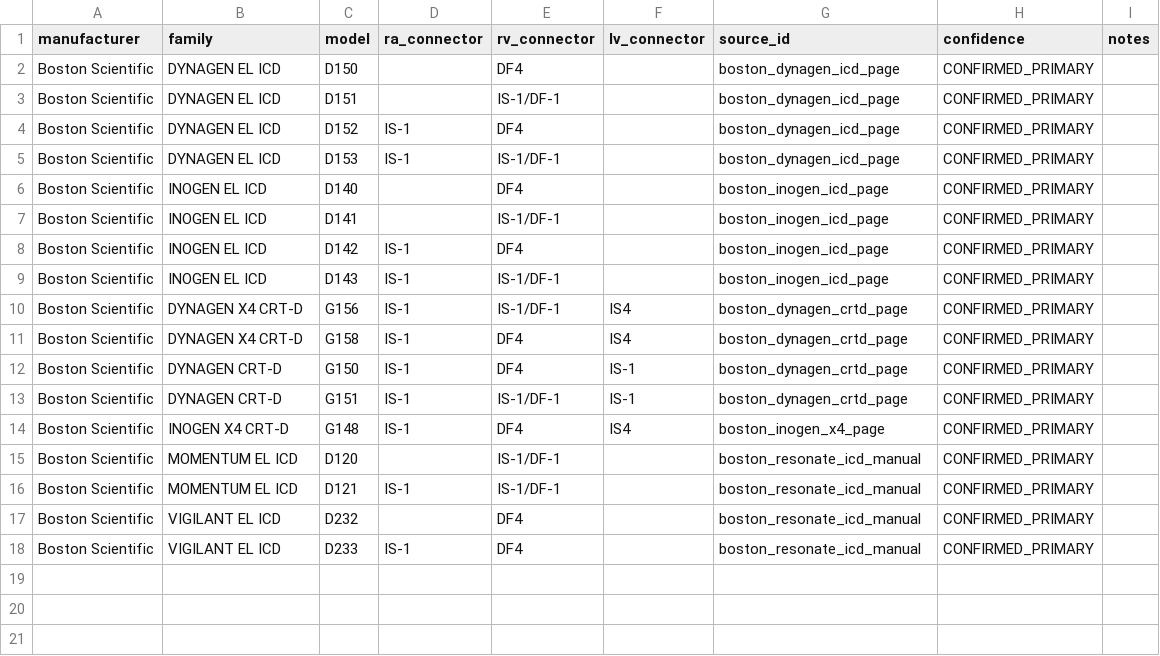
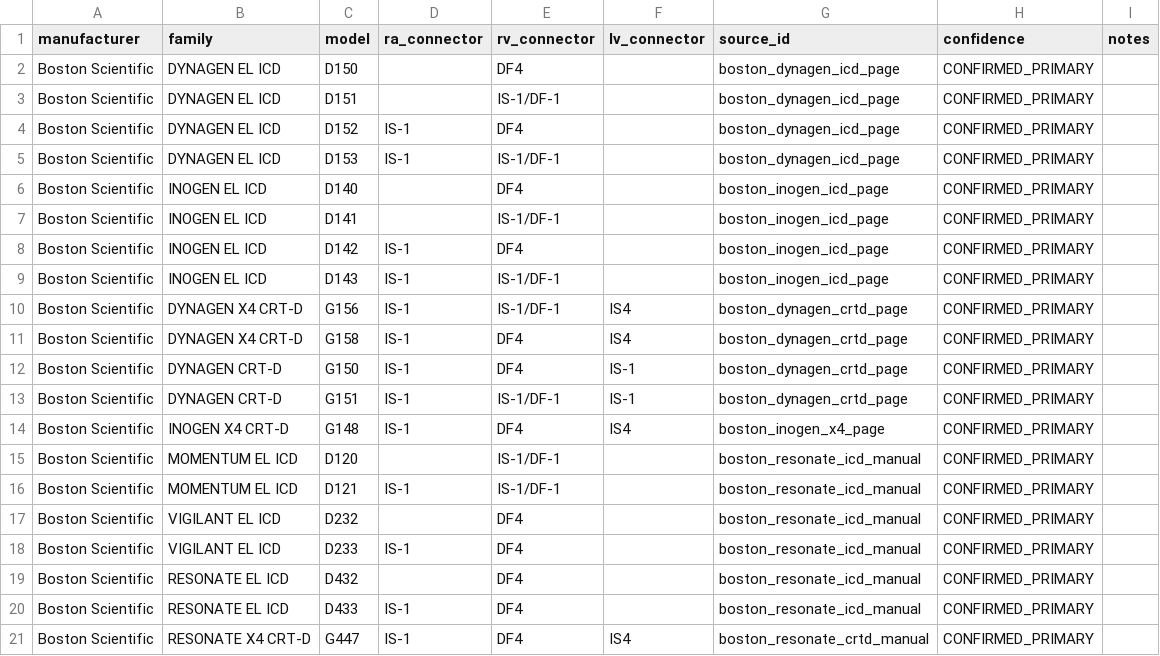
Before and after one commit to dinhamb/Cardio-research, a CSV file: cied-surveillance/engineering/boston-generator-connector-crosswalk.csv, drawn as a sheet; the diff names each change by its address in the sheet, - before the commit and + after, or states it on an @@ line.

Commit message:
Add RESONATE DF4 connector configurations

```diff
--- a/cied-surveillance/engineering/boston-generator-connector-crosswalk.csv
+++ b/cied-surveillance/engineering/boston-generator-connector-crosswalk.csv
+row 19: Boston Scientific | RESONATE EL ICD | D432 |  | DF4 |  | boston_resonate_icd_manual | CONFIRMED_PRIMARY
+row 20: Boston Scientific | RESONATE EL ICD | D433 | IS-1 | DF4 |  | boston_resonate_icd_manual | CONFIRMED_PRIMARY
+row 21: Boston Scientific | RESONATE X4 CRT-D | G447 | IS-1 | DF4 | IS4 | boston_resonate_crtd_manual | CONFIRMED_PRIMARY
```
